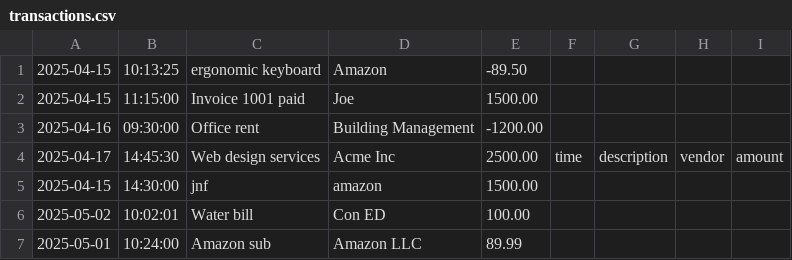
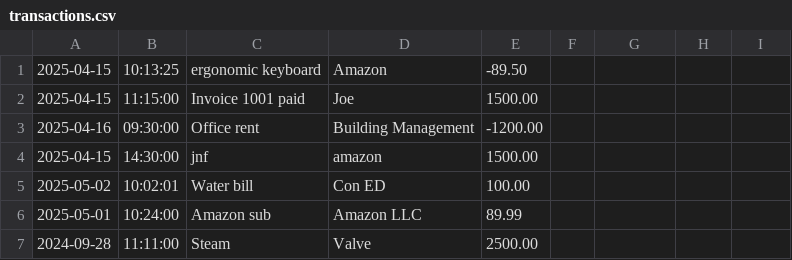
Before and after one commit to JohnVillafana/Account-Ledger-App, a CSV file: transactions.csv, drawn as a sheet.

Commit message:
init commit

```diff
--- a/transactions.csv
+++ b/transactions.csv
@@ -3,3 +3,2 @@
 2025-04-16|09:30:00|Office rent|Building Management|-1200.00
-2025-04-17|14:45:30|Web design services|Acme Inc|2500.00|time|description|vendor|amount
 2025-04-15|14:30:00|jnf|amazon|1500.00
@@ -7 +6,2 @@
 2025-05-01|10:24:00|Amazon sub|Amazon LLC|89.99
+2024-09-28|11:11:00|Steam|Valve|2500.00
```
